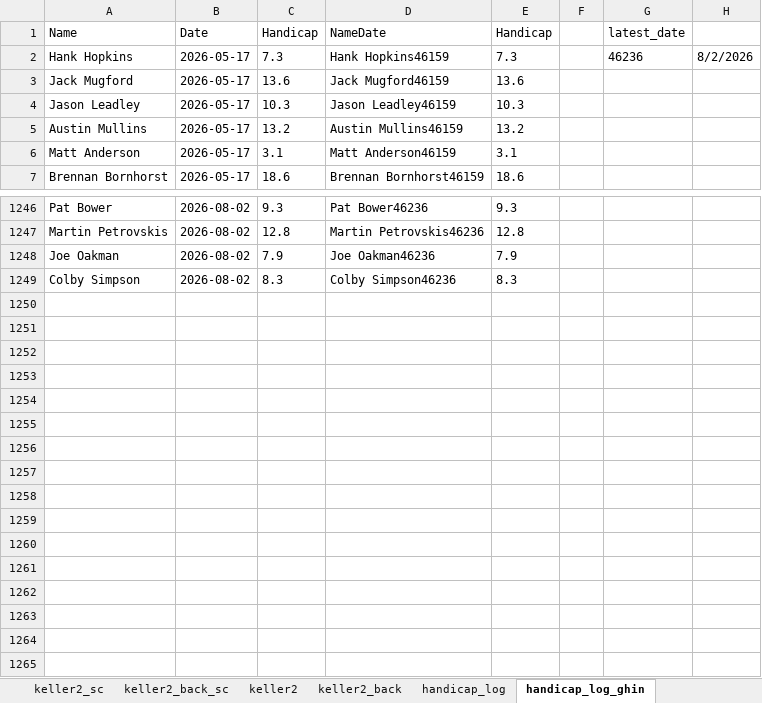
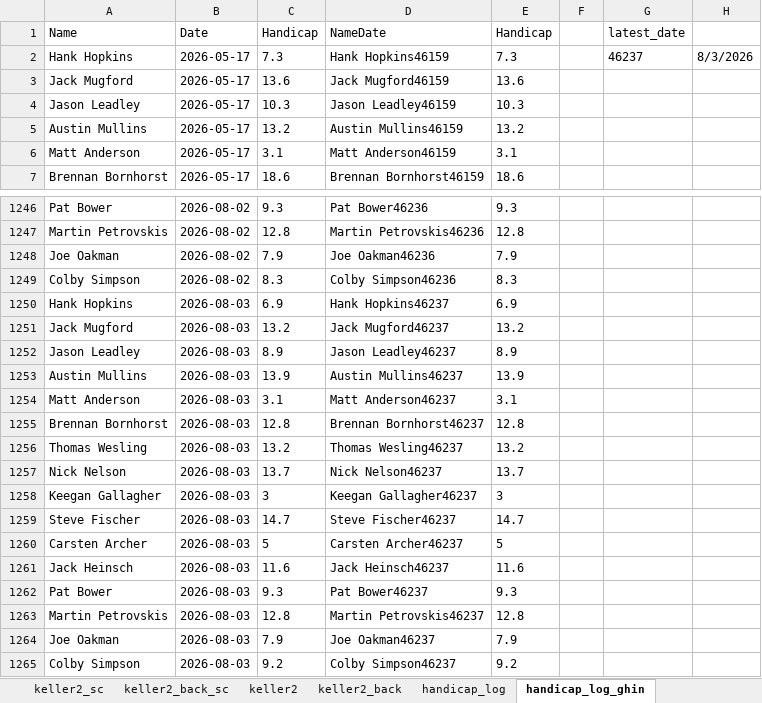
Before and after one commit to hankhopkins/sagl, an Excel workbook: data/Stone_Arch_Golf_League_Data_2026.xlsx, sheet handicap_log_ghin, drawn as a sheet; only a part is shown, gaps mark what is left out; values as stored, in another font and other column widths than the file's, no borders; the diff names each change by its address in the sheet, - before the commit and + after, or states it on an @@ line.

```diff
--- a/data/Stone_Arch_Golf_League_Data_2026.xlsx (sheet handicap_log_ghin)
+++ b/data/Stone_Arch_Golf_League_Data_2026.xlsx (sheet handicap_log_ghin)
-G2 (latest_date): 46236
+G2 (latest_date): 46237
-H2: 8/2/2026
+H2: 8/3/2026
+row 1250: Hank Hopkins | 2026-08-03 | 6.9 | Hank Hopkins46237 | 6.9
+row 1251: Jack Mugford | 2026-08-03 | 13.2 | Jack Mugford46237 | 13.2
+row 1252: Jason Leadley | 2026-08-03 | 8.9 | Jason Leadley46237 | 8.9
+row 1253: Austin Mullins | 2026-08-03 | 13.9 | Austin Mullins46237 | 13.9
+row 1254: Matt Anderson | 2026-08-03 | 3.1 | Matt Anderson46237 | 3.1
+row 1255: Brennan Bornhorst | 2026-08-03 | 12.8 | Brennan Bornhorst46237 | 12.8
+row 1256: Thomas Wesling | 2026-08-03 | 13.2 | Thomas Wesling46237 | 13.2
+row 1257: Nick Nelson | 2026-08-03 | 13.7 | Nick Nelson46237 | 13.7
+row 1258: Keegan Gallagher | 2026-08-03 | 3 | Keegan Gallagher46237 | 3
+row 1259: Steve Fischer | 2026-08-03 | 14.7 | Steve Fischer46237 | 14.7
+row 1260: Carsten Archer | 2026-08-03 | 5 | Carsten Archer46237 | 5
+row 1261: Jack Heinsch | 2026-08-03 | 11.6 | Jack Heinsch46237 | 11.6
+row 1262: Pat Bower | 2026-08-03 | 9.3 | Pat Bower46237 | 9.3
+row 1263: Martin Petrovskis | 2026-08-03 | 12.8 | Martin Petrovskis46237 | 12.8
+row 1264: Joe Oakman | 2026-08-03 | 7.9 | Joe Oakman46237 | 7.9
+row 1265: Colby Simpson | 2026-08-03 | 9.2 | Colby Simpson46237 | 9.2
```
Also changed, not shown: sheet league_scoring_record, sheet handicap_log, sheet handi_track_data, sheet braemar_back_sc, sheet league_handicap, sheet keller2_back_sc, 14 more sheets, 1 other file.
